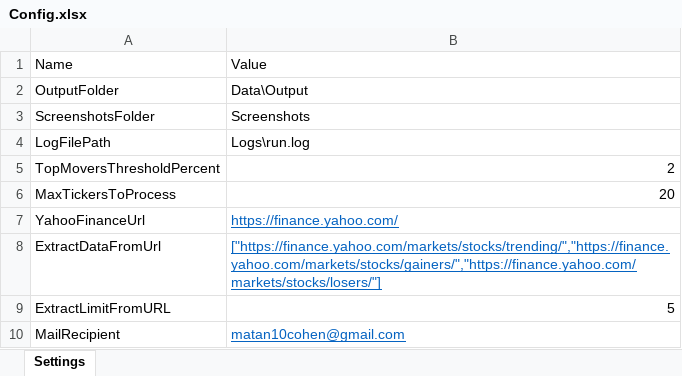
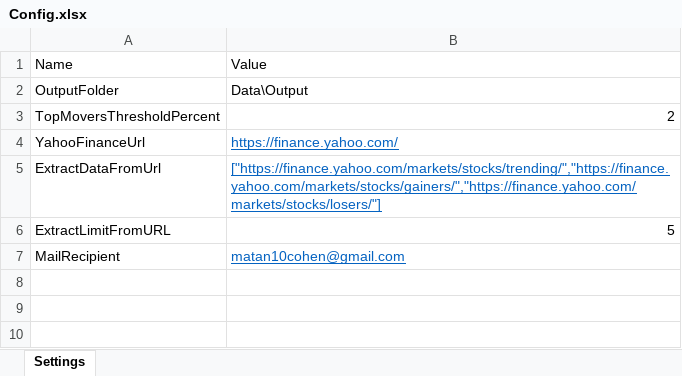
Before and after one commit to MatanCohenMC/AutomatingFinancialData, an Excel workbook: Config.xlsx, sheet Settings, drawn as a sheet; values as stored, in another font and other column widths than the file's, no borders; the diff names each change by its address in the sheet, - before the commit and + after, or states it on an @@ line.

```diff
--- a/Config.xlsx (sheet Settings)
+++ b/Config.xlsx (sheet Settings)
-row 3: ScreenshotsFolder | Screenshots
-row 4: LogFilePath | Logs\run.log
-row 6: MaxTickersToProcess | 20
```
Also changed, not shown: 12 other files.
